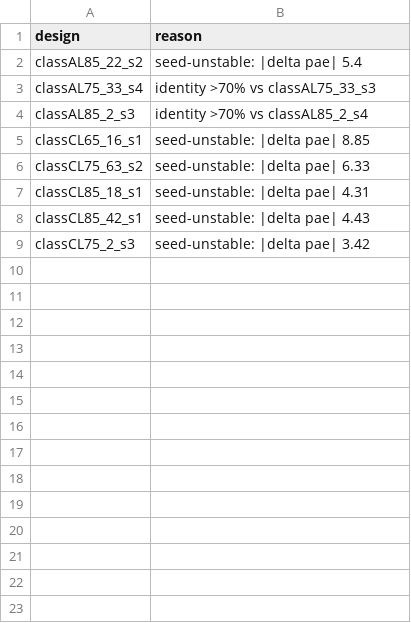
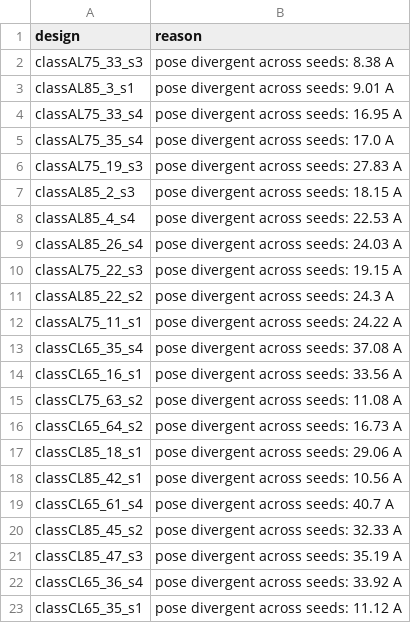
Before and after one commit to actimo-labs/glp1r-comp3, a CSV file: gen/final_ranked_rejected.csv, drawn as a sheet.

```diff
--- a/gen/final_ranked_rejected.csv
+++ b/gen/final_ranked_rejected.csv
@@ -1,9 +1,23 @@
 design,reason
-classAL85_22_s2,seed-unstable: |delta pae| 5.4
-classAL75_33_s4,identity >70% vs classAL75_33_s3
-classAL85_2_s3,identity >70% vs classAL85_2_s4
-classCL65_16_s1,seed-unstable: |delta pae| 8.85
-classCL75_63_s2,seed-unstable: |delta pae| 6.33
-classCL85_18_s1,seed-unstable: |delta pae| 4.31
-classCL85_42_s1,seed-unstable: |delta pae| 4.43
-classCL75_2_s3,seed-unstable: |delta pae| 3.42
+classAL75_33_s3,pose divergent across seeds: 8.38 A
+classAL85_3_s1,pose divergent across seeds: 9.01 A
+classAL75_33_s4,pose divergent across seeds: 16.95 A
+classAL75_35_s4,pose divergent across seeds: 17.0 A
+classAL75_19_s3,pose divergent across seeds: 27.83 A
+classAL85_2_s3,pose divergent across seeds: 18.15 A
+classAL85_4_s4,pose divergent across seeds: 22.53 A
+classAL85_26_s4,pose divergent across seeds: 24.03 A
+classAL75_22_s3,pose divergent across seeds: 19.15 A
+classAL85_22_s2,pose divergent across seeds: 24.3 A
+classAL75_11_s1,pose divergent across seeds: 24.22 A
+classCL65_35_s4,pose divergent across seeds: 37.08 A
+classCL65_16_s1,pose divergent across seeds: 33.56 A
+classCL75_63_s2,pose divergent across seeds: 11.08 A
+classCL65_64_s2,pose divergent across seeds: 16.73 A
+classCL85_18_s1,pose divergent across seeds: 29.06 A
+classCL85_42_s1,pose divergent across seeds: 10.56 A
+classCL65_61_s4,pose divergent across seeds: 40.7 A
+classCL85_45_s2,pose divergent across seeds: 32.33 A
+classCL85_47_s3,pose divergent across seeds: 35.19 A
+classCL65_36_s4,pose divergent across seeds: 33.92 A
+classCL65_35_s1,pose divergent across seeds: 11.12 A
```
Also changed, not shown: gen/final_ranked.csv, submission/glp1r_designs.csv, 17 other files.
